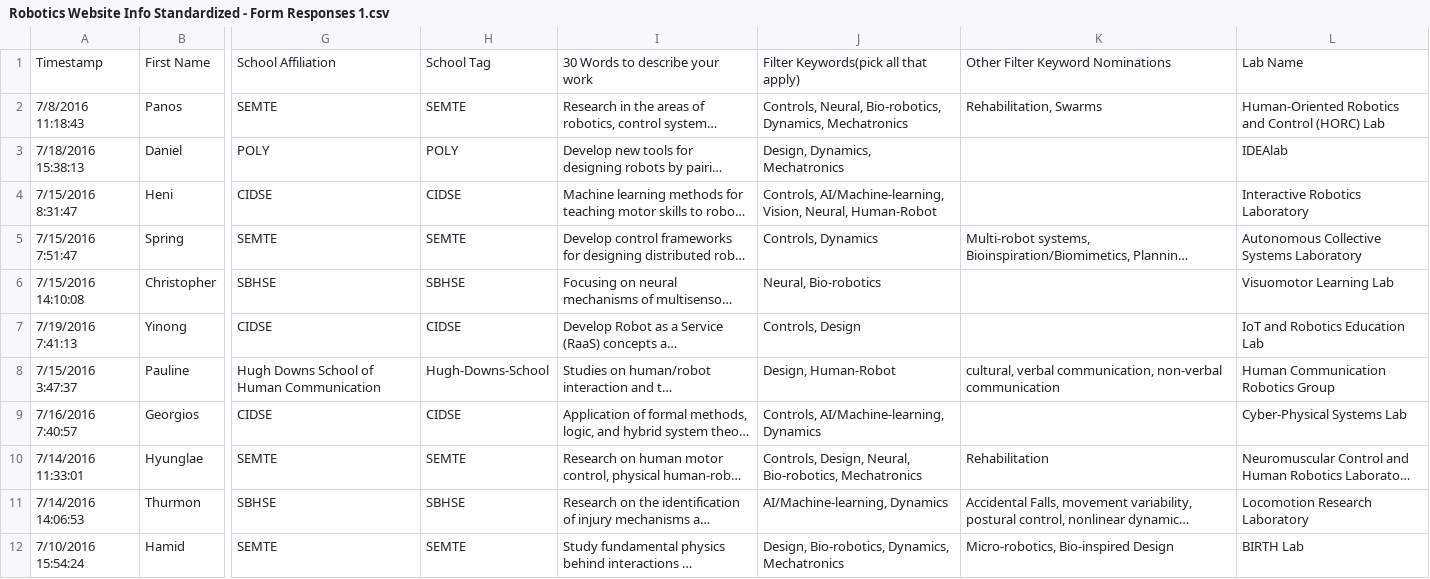
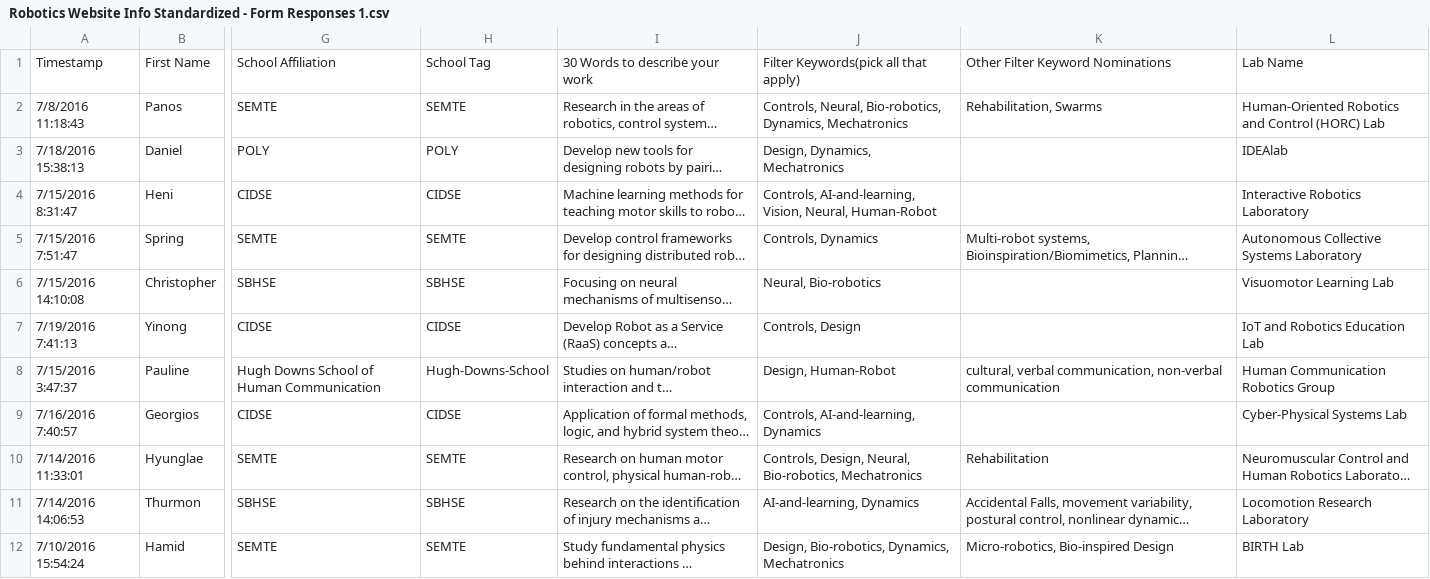
Before and after one commit to idealabasu/website_asurobotics, a CSV file: _data_source/Robotics Website Info Standardized - Form Responses 1.csv, drawn as a sheet; only a part is shown, gaps mark what is left out; long unchanged cells end in …; the diff covers the shown part only; the diff names each change by its address in the sheet, - before the commit and + after, or states it on an @@ line.

```diff
--- a/_data_source/Robotics Website Info Standardized - Form Responses 1.csv
+++ b/_data_source/Robotics Website Info Standardized - Form Responses 1.csv
-J4: Controls, AI/Machine-learning, Vision, Neural,…
+J4: Controls, AI-and-learning, Vision, Neural,…
-J9: Controls, AI/Machine-learning, Dynamics
+J9: Controls, AI-and-learning, Dynamics
-J11: AI/Machine-learning, Dynamics
+J11: AI-and-learning, Dynamics
```
Also changed, not shown: 5 edited cells elsewhere in this file, 1 other file.
